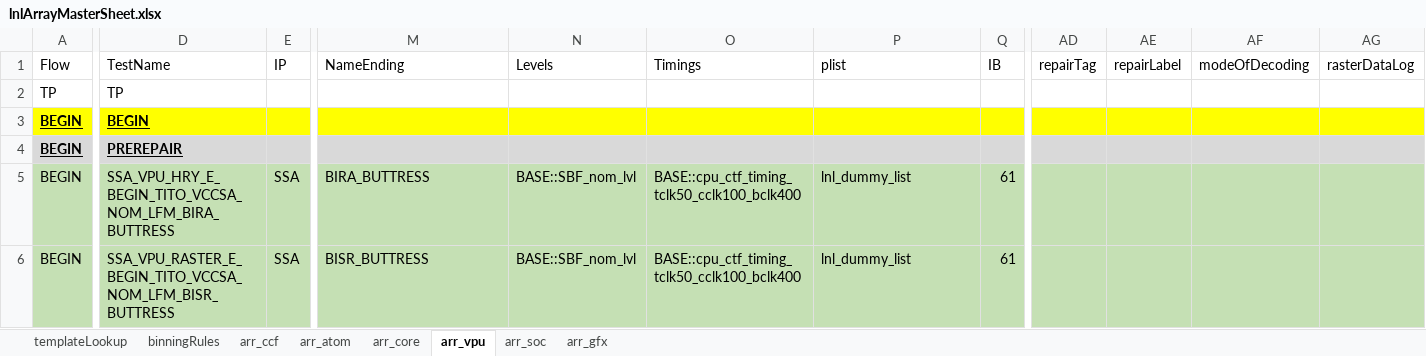
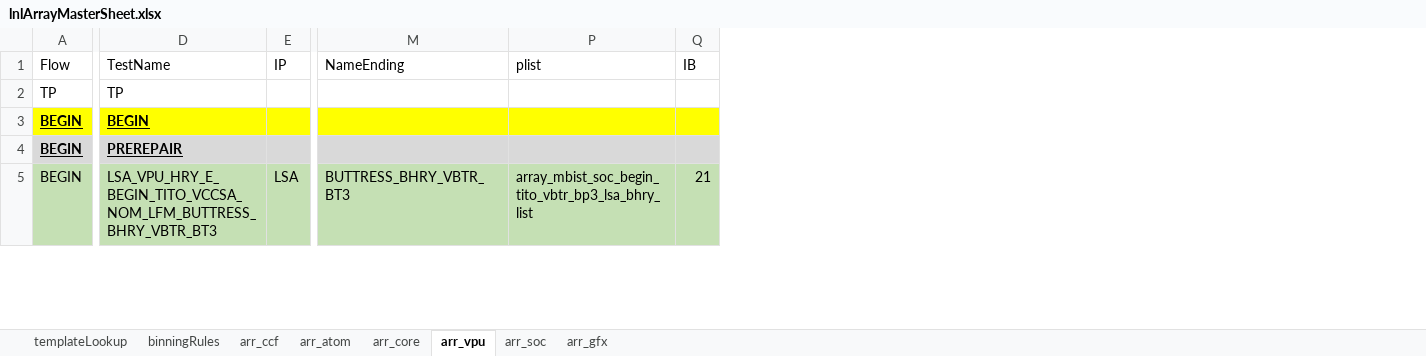
Before and after one commit to eoghanocIntel/lighterFluid, an Excel workbook: lighterFluid/inputs/lnlArrayMasterSheet.xlsx, sheet arr_vpu, drawn as a sheet; only a part is shown, gaps mark what is left out; values as stored, in another font and other column widths than the file's, no borders; conditional formats not drawn; removed rows and columns are numbered as before the commit, all else as after; rows hold the shown columns only; the diff covers the shown part only; the diff names each change by its address in the sheet, - before the commit and + after, or states it on an @@ line.

Commit message:
Updating begin flows for ccf/vpu/gfx

```diff
--- a/lighterFluid/inputs/lnlArrayMasterSheet.xlsx (sheet arr_vpu)
+++ b/lighterFluid/inputs/lnlArrayMasterSheet.xlsx (sheet arr_vpu)
@@ column N (Levels) hidden, row 5: BASE::SBF_nom_lvl @@
@@ column O (Timings) hidden, row 5: BASE::cpu_ctf_timing_tclk50_cclk100_bclk400 @@
-column AD (repairTag), empty
-column AE (repairLabel), empty
-column AF (modeOfDecoding), empty
-column AG (rasterDataLog), empty
-D5 (TestName): SSA_VPU_HRY_E_BEGIN_TITO_VCCSA_NOM_LFM_BIRA_BUTTRESS
+D5 (TestName): LSA_VPU_HRY_E_BEGIN_TITO_VCCSA_NOM_LFM_BUTTRESS_BHRY_VBTR_BT3
-E5 (IP): SSA
+E5 (IP): LSA
-M5 (NameEnding): BIRA_BUTTRESS
+M5 (NameEnding): BUTTRESS_BHRY_VBTR_BT3
-P5 (plist): lnl_dummy_list
+P5 (plist): array_mbist_soc_begin_tito_vbtr_bp3_lsa_bhry_list
-Q5 (IB): 61
+Q5 (IB): 21
-row 6: BEGIN | SSA_VPU_RASTER_E_BEGIN_TITO_VCCSA_NOM_LFM_BISR_BUTTRESS | SSA | BISR_BUTTRESS | BASE::SBF_nom_lvl | BASE::cpu_ctf_timing_tclk50_cclk100_bclk400 | lnl_dummy_list | 61
```
Also changed, not shown: 14 added rows, 8 removed rows and 566 edited cells elsewhere in this sheet, sheet arr_soc, sheet arr_gfx, sheet arr_ccf, sheet arr_core, formulas that keep their value, hidden cells.
